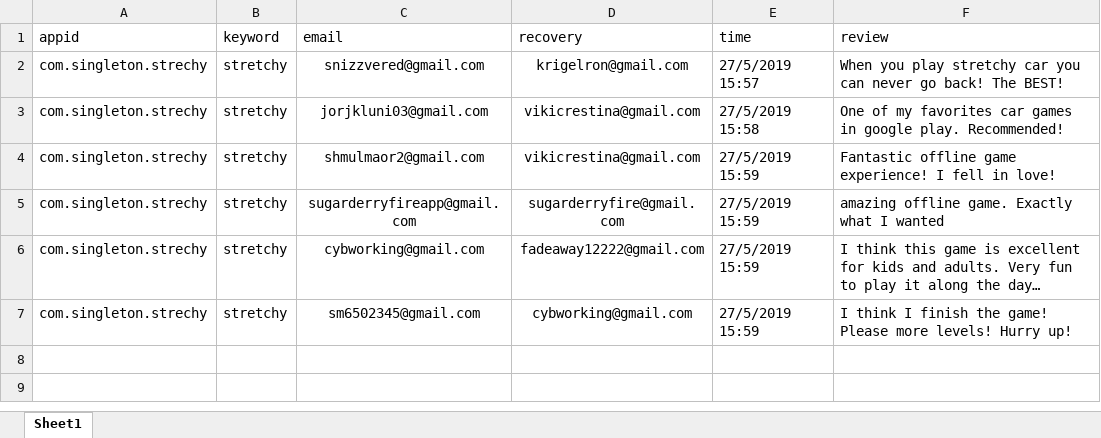
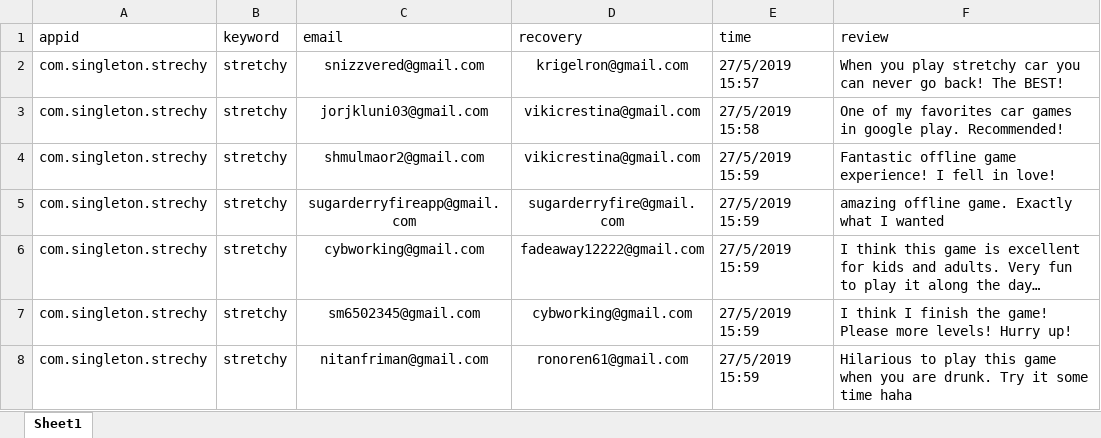
Before and after one commit to sugarderryfire/ReviewsProject, an Excel workbook: reviewdb.xlsx, sheet Sheet1, drawn as a sheet; values as stored, in another font and other column widths than the file's, no borders; the diff names each change by its address in the sheet, - before the commit and + after, or states it on an @@ line.

Commit message:
Add files via upload

```diff
--- a/reviewdb.xlsx (sheet Sheet1)
+++ b/reviewdb.xlsx (sheet Sheet1)
+row 8: com.singleton.strechy | stretchy | nitanfriman@gmail.com | ronoren61@gmail.com | 27/5/2019 15:59 | Hilarious to play this game when you are drunk. Try it some time haha
```
